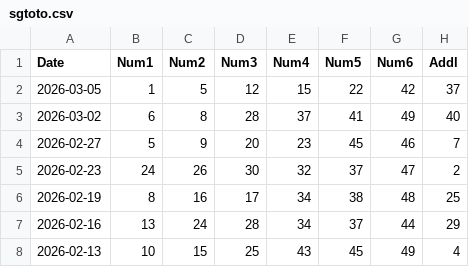
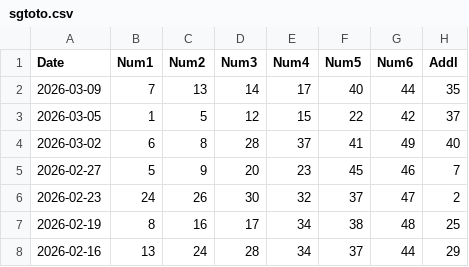
Before and after one commit to therepos/lotto, a CSV file: static/data/sgtoto.csv, drawn as a sheet; only a part is shown; the shorter side is filled out with more unchanged rows; the diff names each change by its address in the sheet, - before the commit and + after, or states it on an @@ line.

Commit message:
chore(data): update lottery data

```diff
--- a/static/data/sgtoto.csv
+++ b/static/data/sgtoto.csv
+row 2: 2026-03-09 | 7 | 13 | 14 | 17 | 40 | 44 | 35
```
